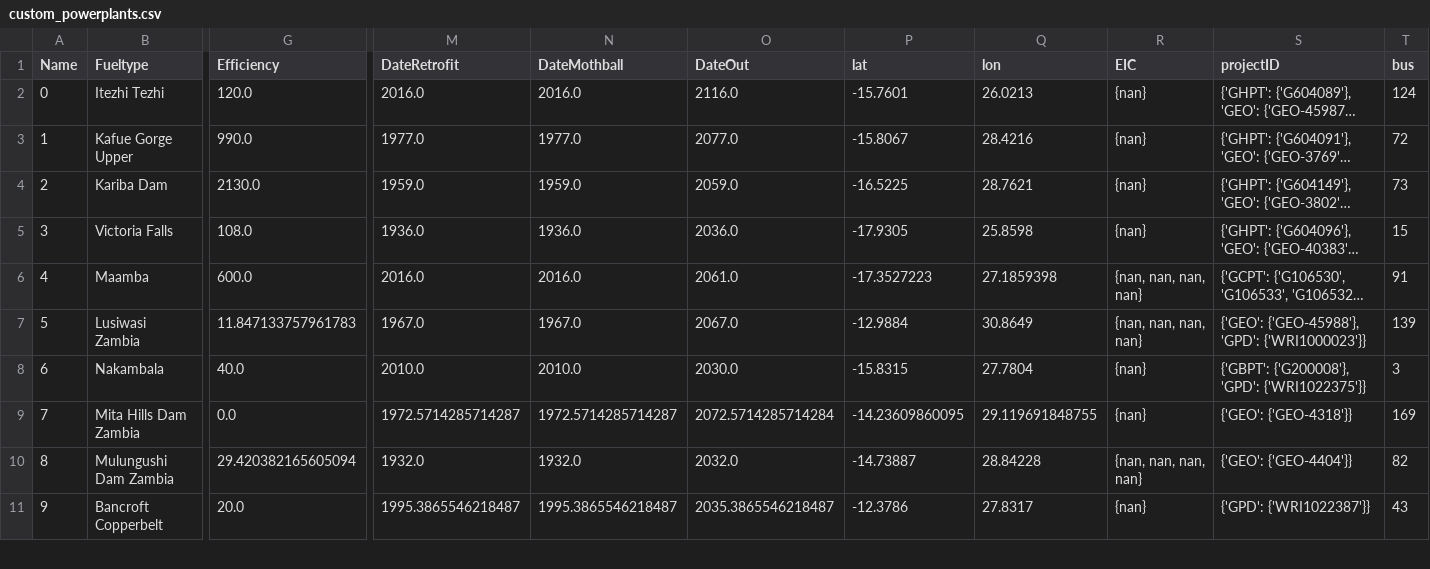
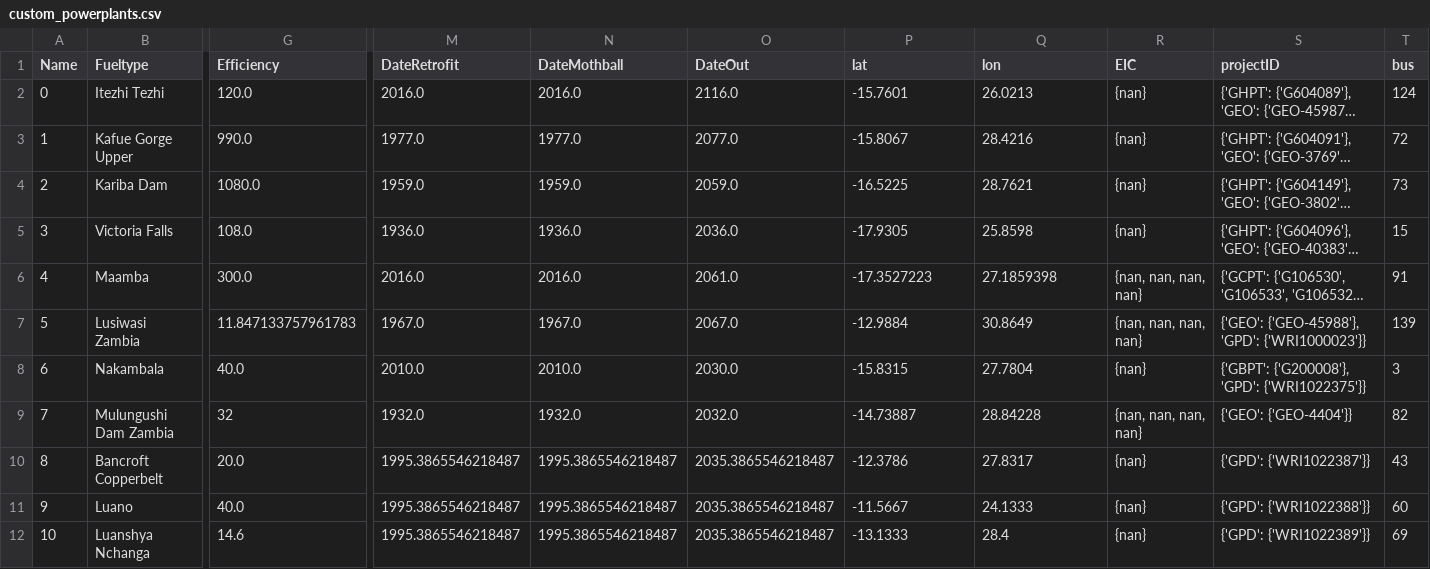
Before and after one commit to AnasAbuzayed/pypsa-zm-data, a CSV file: data/custom_powerplants.csv, drawn as a sheet; only a part is shown, gaps mark what is left out; long unchanged cells end in …; rows hold the shown columns only; the diff covers the shown part only; the diff names each change by its address in the sheet, - before the commit and + after, or states it on an @@ line.

Commit message:
Update power plant list in Zambia

```diff
--- a/data/custom_powerplants.csv
+++ b/data/custom_powerplants.csv
-G4 (Efficiency): 2130.0
+G4 (Efficiency): 1080.0
-G6 (Efficiency): 600.0
+G6 (Efficiency): 300.0
-B9 (Fueltype): Mita Hills Dam Zambia
+B9 (Fueltype): Mulungushi Dam Zambia
-G9 (Efficiency): 0.0
+G9 (Efficiency): 32
-M9 (DateRetrofit): 1972.5714285714287
+M9 (DateRetrofit): 1932.0
-N9 (DateMothball): 1972.5714285714287
+N9 (DateMothball): 1932.0
-O9 (DateOut): 2072.5714285714284
+O9 (DateOut): 2032.0
-P9 (lat): -14.23609860095
+P9 (lat): -14.73887
-Q9 (lon): 29.119691848755
+Q9 (lon): 28.84228
-R9 (EIC): {nan}
+R9 (EIC): {nan, nan, nan, nan}
-S9 (projectID): {'GEO': {'GEO-4318'}}
+S9 (projectID): {'GEO': {'GEO-4404'}}
-T9 (bus): 169
+T9 (bus): 82
-B10 (Fueltype): Mulungushi Dam Zambia
+B10 (Fueltype): Bancroft Copperbelt
-G10 (Efficiency): 29.420382165605094
+G10 (Efficiency): 20.0
-M10 (DateRetrofit): 1932.0
+M10 (DateRetrofit): 1995.3865546218487
-N10 (DateMothball): 1932.0
+N10 (DateMothball): 1995.3865546218487
-O10 (DateOut): 2032.0
+O10 (DateOut): 2035.3865546218487
-P10 (lat): -14.73887
+P10 (lat): -12.3786
-Q10 (lon): 28.84228
+Q10 (lon): 27.8317
-R10 (EIC): {nan, nan, nan, nan}
+R10 (EIC): {nan}
-S10 (projectID): {'GEO': {'GEO-4404'}}
+S10 (projectID): {'GPD': {'WRI1022387'}}
-T10 (bus): 82
+T10 (bus): 43
-B11 (Fueltype): Bancroft Copperbelt
+B11 (Fueltype): Luano
-G11 (Efficiency): 20.0
+G11 (Efficiency): 40.0
-P11 (lat): -12.3786
+P11 (lat): -11.5667
-Q11 (lon): 27.8317
+Q11 (lon): 24.1333
-S11 (projectID): {'GPD': {'WRI1022387'}}
+S11 (projectID): {'GPD': {'WRI1022388'}}
-T11 (bus): 43
+T11 (bus): 60
+row 12: 10 | Luanshya Nchanga | 14.6 | 1995.3865546218487 | 1995.3865546218487 | 2035.3865546218487 | -13.1333 | 28.4 | {nan} | {'GPD': {'WRI1022389'}} | 69
```
Also changed, not shown: 6 removed rows and 29 edited cells elsewhere in this file.
